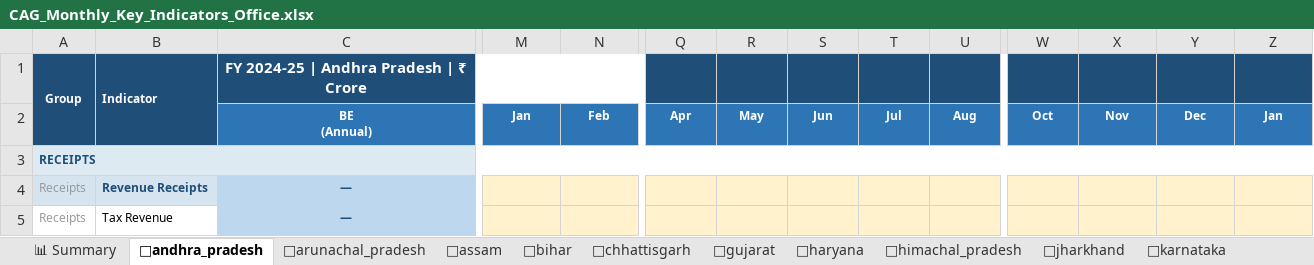
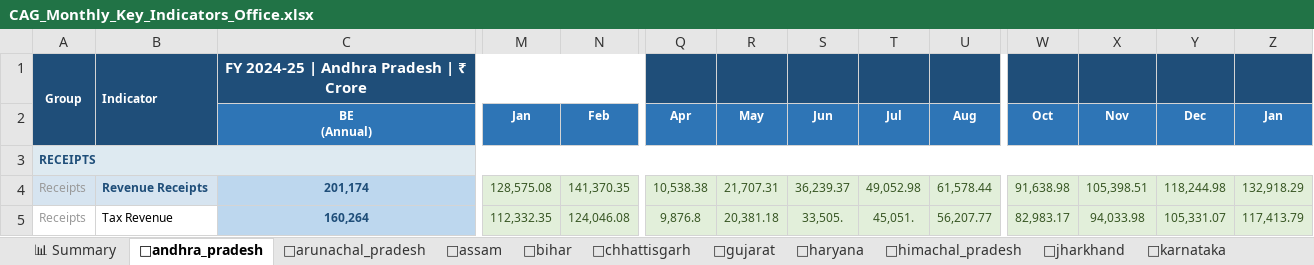
Before and after one commit to alokbarnwal/fiscal-pulse, an Excel workbook: outputs/CAG_Monthly_Key_Indicators_Office.xlsx, sheet 📍andhra_pradesh, drawn as a sheet; only a part is shown, gaps mark what is left out; values as stored, in another font and other column widths than the file's, no borders; the diff covers the shown part only; the diff names each change by its address in the sheet, - before the commit and + after, or states it on an @@ line.

```diff
--- a/outputs/CAG_Monthly_Key_Indicators_Office.xlsx (sheet 📍andhra_pradesh)
+++ b/outputs/CAG_Monthly_Key_Indicators_Office.xlsx (sheet 📍andhra_pradesh)
-C4: —
+C4: 201,174
-M4: (empty)
+M4: 128,575.08
-M4:N5 fill: #FFF2CC
+M4:N5 fill: #E2EFDA
-N4: (empty)
+N4: 141,370.35
-Q4: (empty)
+Q4: 10,538.38
-Q4:U5 fill: #FFF2CC
+Q4:U5 fill: #E2EFDA
-R4: (empty)
+R4: 21,707.31
-S4: (empty)
+S4: 36,239.37
-T4: (empty)
+T4: 49,052.98
-U4: (empty)
+U4: 61,578.44
-W4: (empty)
+W4: 91,638.98
-W4:Z5 fill: #FFF2CC
+W4:Z5 fill: #E2EFDA
-X4: (empty)
+X4: 105,398.51
-Y4: (empty)
+Y4: 118,244.98
-Z4: (empty)
+Z4: 132,918.29
-C5: —
+C5: 160,264
-M5: (empty)
+M5: 112,332.35
-N5: (empty)
+N5: 124,046.08
-Q5: (empty)
+Q5: 9,876.8
-R5: (empty)
+R5: 20,381.18
-S5: (empty)
+S5: 33,505.
-T5: (empty)
+T5: 45,051.
-U5: (empty)
+U5: 56,207.77
-W5: (empty)
+W5: 82,983.17
-X5: (empty)
+X5: 94,033.98
-Y5: (empty)
+Y5: 105,331.07
-Z5: (empty)
+Z5: 117,413.79
```
Also changed, not shown: 311 edited cells and cell formats elsewhere in this sheet, sheet 🔍 Data Quality, sheet 📍odisha, sheet 📍chhattisgarh, sheet 📍assam, sheet 📍west_bengal, sheet 📍rajasthan, 16 more sheets, 37 other files.
